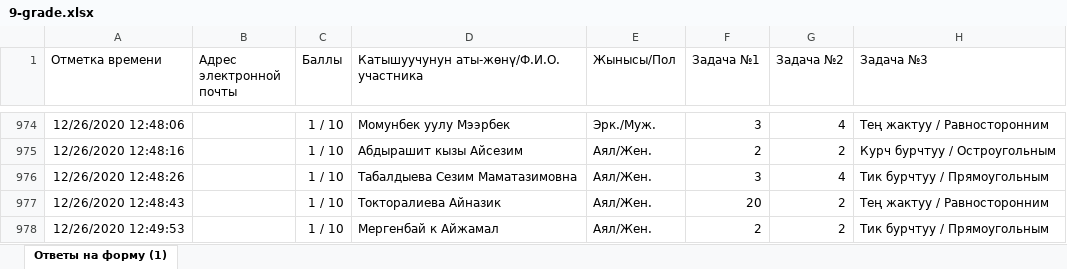
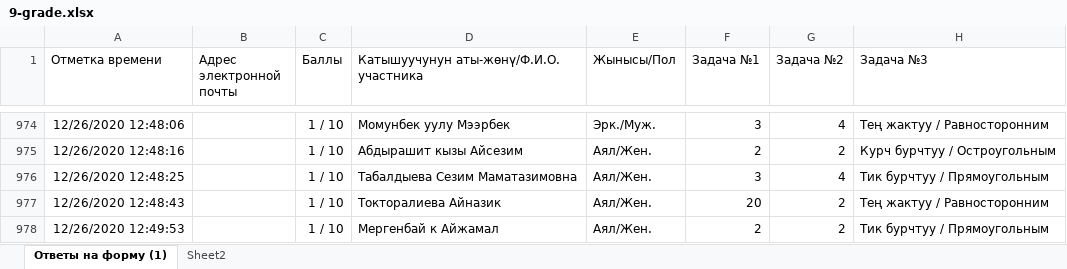
Before and after one commit to adiletmalikov/prob-project, an Excel workbook: data-2020/9-grade.xlsx, sheet Ответы на форму (1), drawn as a sheet; only a part is shown, gaps mark what is left out; values as stored, in another font and other column widths than the file's, no borders; charts and pictures not drawn; the diff names each change by its address in the sheet, - before the commit and + after, or states it on an @@ line.

```diff
--- a/data-2020/9-grade.xlsx (sheet Ответы на форму (1))
+++ b/data-2020/9-grade.xlsx (sheet Ответы на форму (1))
+sheet tab: Sheet2
-A976 (Отметка времени): 12/26/2020 12:48:26
+A976 (Отметка времени): 12/26/2020 12:48:25
```
Also changed, not shown: charts or pictures, data-2020/10-grade.xlsx, data-2020/6-grade.xlsx.
